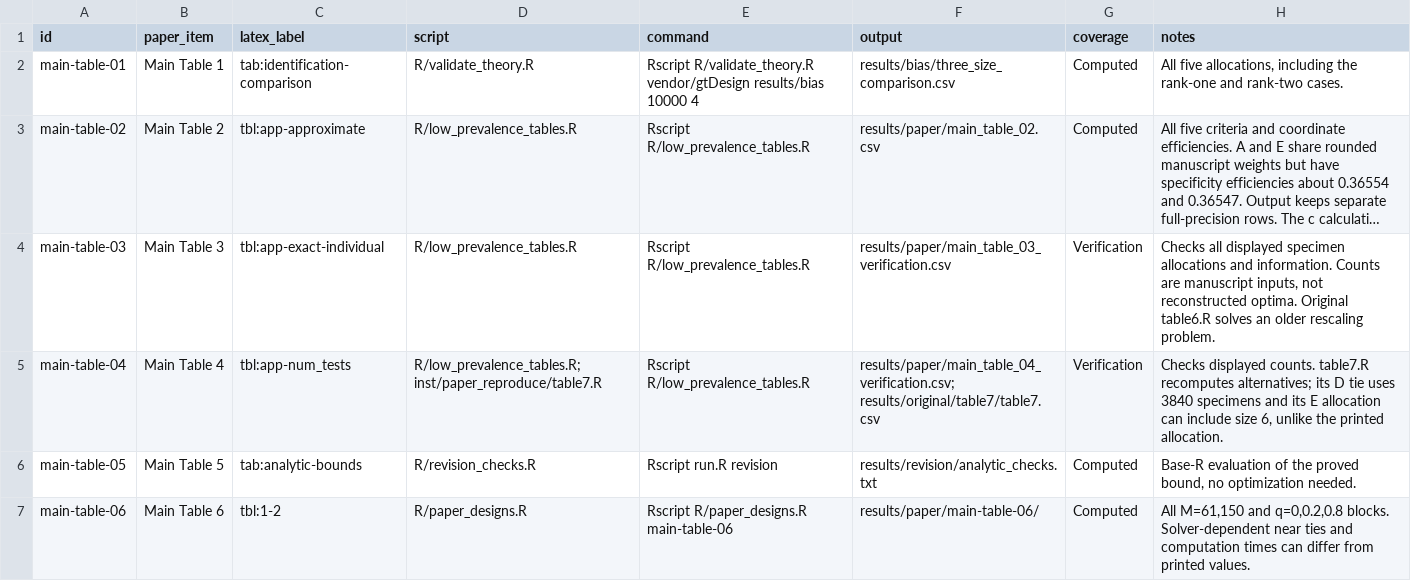
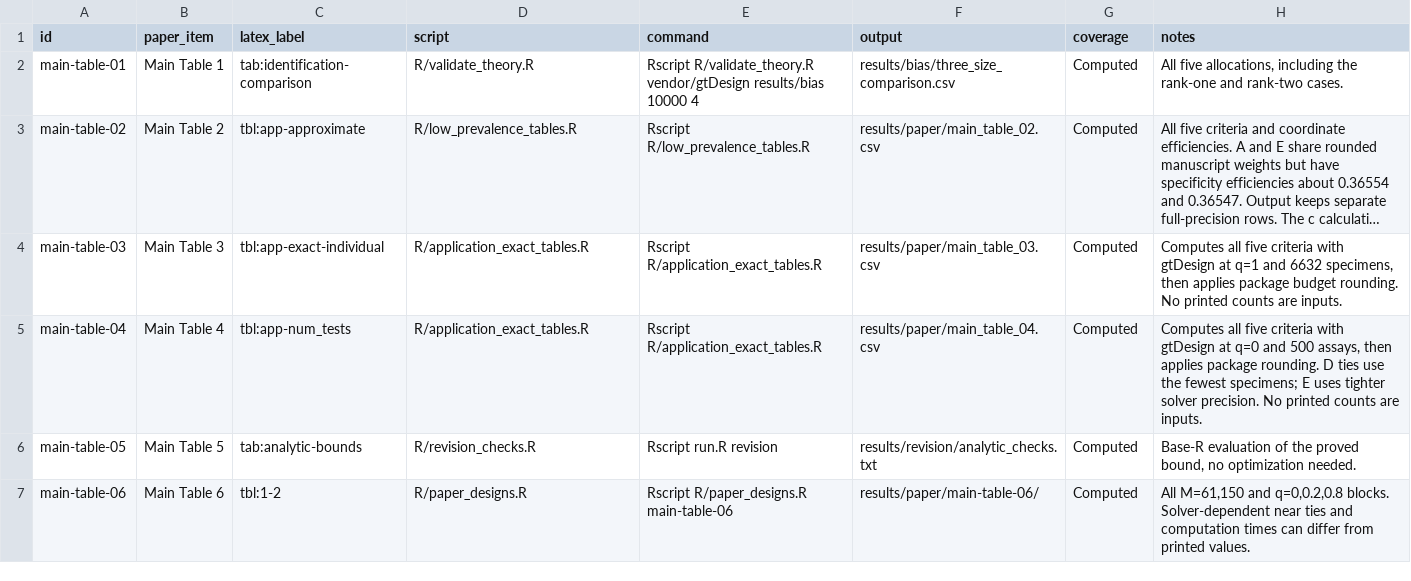
Before and after one commit to chikuang/JRSSA-group-testing-reproducibility, a CSV file: paper_items.csv, drawn as a sheet; only a part is shown; long unchanged cells end in …; the diff names each change by its address in the sheet, - before the commit and + after, or states it on an @@ line.

Commit message:
Reconstruct application tables with gtDesign and audit original scripts

```diff
--- a/paper_items.csv
+++ b/paper_items.csv
-D4 (script): R/low_prevalence_tables.R
+D4 (script): R/application_exact_tables.R
-E4:E5 (command): Rscript R/low_prevalence_tables.R
+E4:E5 (command): Rscript R/application_exact_tables.R
-F4 (output): results/paper/main_table_03_verification.csv
+F4 (output): results/paper/main_table_03.csv
-G4:G5 (coverage): Verification
+G4:G5 (coverage): Computed
-H4 (notes): Checks all displayed specimen allocations and information. Counts are manuscript inputs, not reconstructed optima. Original table6.R solves an older rescaling problem.
+H4 (notes): Computes all five criteria with gtDesign at q=1 and 6632 specimens, then applies package budget rounding. No printed counts are inputs.
-D5 (script): R/low_prevalence_tables.R; inst/paper_reproduce/table7.R
+D5 (script): R/application_exact_tables.R
-F5 (output): results/paper/main_table_04_verification.csv; results/original/table7/table7.csv
+F5 (output): results/paper/main_table_04.csv
-H5 (notes): Checks displayed counts. table7.R recomputes alternatives; its D tie uses 3840 specimens and its E allocation can include size 6, unlike the printed allocation.
+H5 (notes): Computes all five criteria with gtDesign at q=0 and 500 assays, then applies package rounding. D ties use the fewest specimens; E uses tighter solver precision. No printed counts are inputs.
```
Also changed, not shown: 43 other files.
